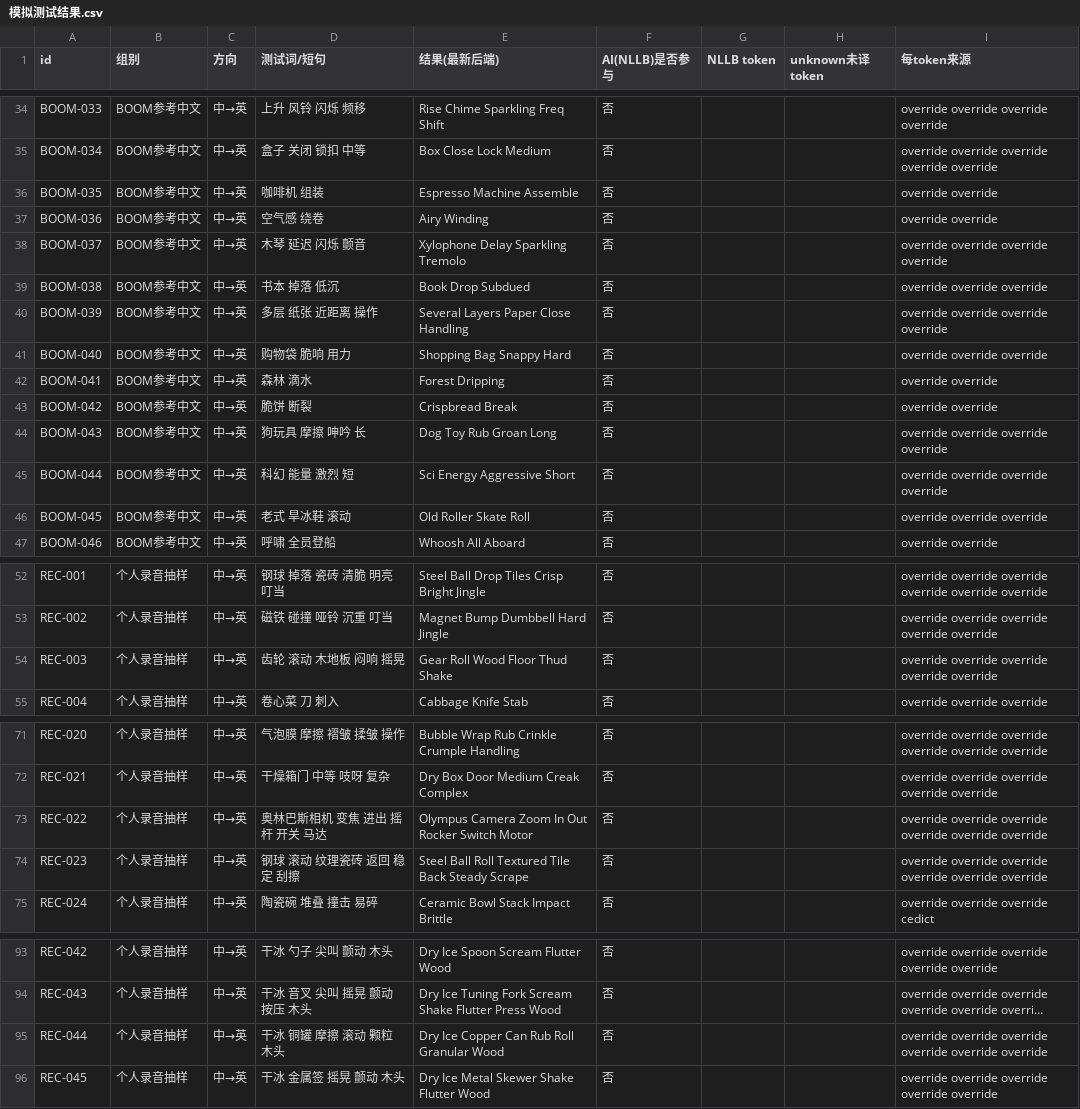
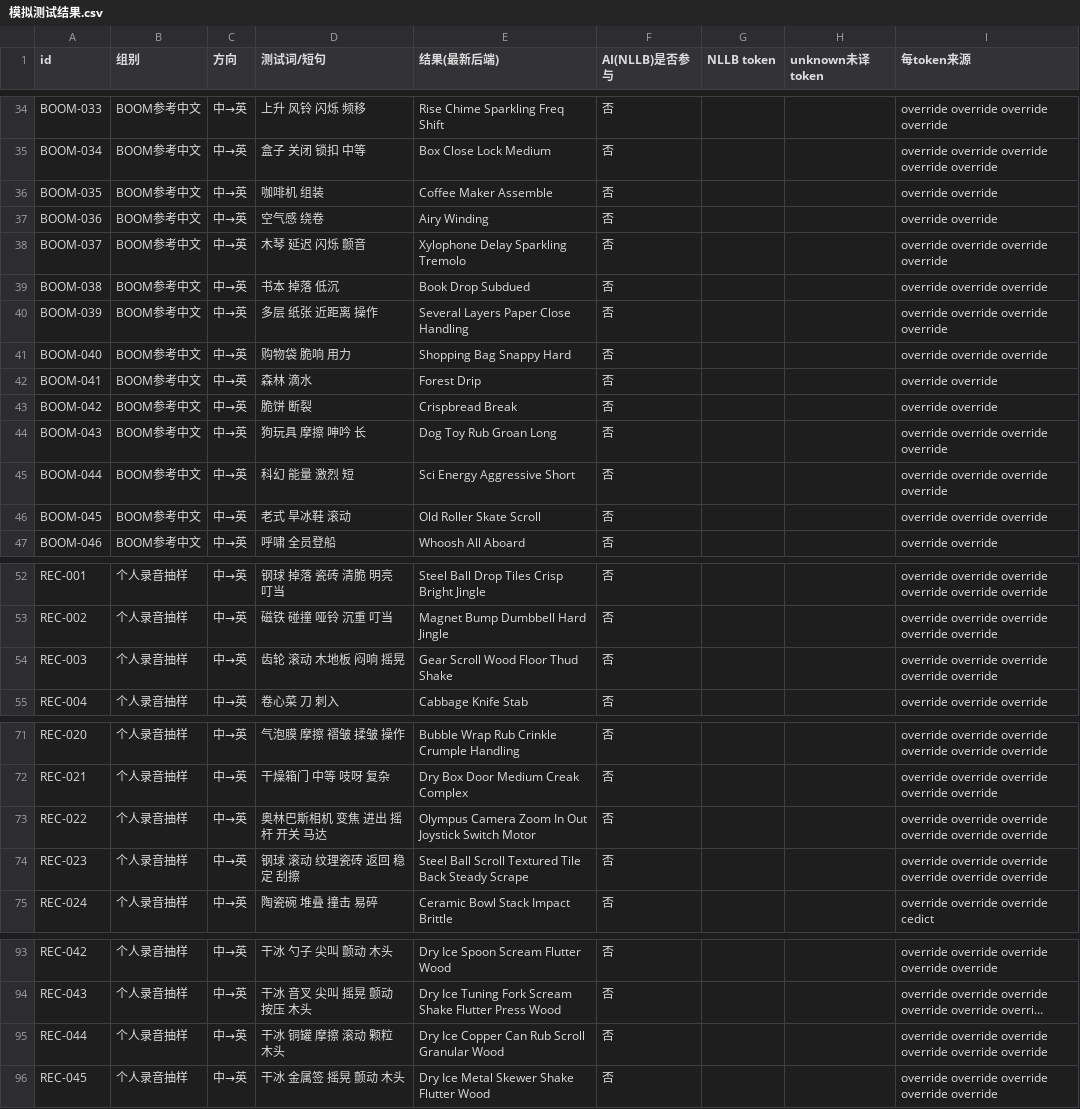
Before and after one commit to leeakun373/SoundDesign-Translater, a CSV file: docs/模拟测试报告/模拟测试结果.csv, drawn as a sheet; only a part is shown, gaps mark what is left out; long unchanged cells end in …; the diff covers the shown part only; the diff names each change by its address in the sheet, - before the commit and + after, or states it on an @@ line.

```diff
--- a/docs/模拟测试报告/模拟测试结果.csv
+++ b/docs/模拟测试报告/模拟测试结果.csv
-E36 (结果(最新后端)): Espresso Machine Assemble
+E36 (结果(最新后端)): Coffee Maker Assemble
-E42 (结果(最新后端)): Forest Dripping
+E42 (结果(最新后端)): Forest Drip
-E46 (结果(最新后端)): Old Roller Skate Roll
+E46 (结果(最新后端)): Old Roller Skate Scroll
-E54 (结果(最新后端)): Gear Roll Wood Floor Thud Shake
+E54 (结果(最新后端)): Gear Scroll Wood Floor Thud Shake
-E73 (结果(最新后端)): …In Out Rocker Switch Motor
+E73 (结果(最新后端)): …In Out Joystick Switch Motor
-E74 (结果(最新后端)): Steel Ball Roll Textured Tile…
+E74 (结果(最新后端)): Steel Ball Scroll Textured Tile…
-E95 (结果(最新后端)): Dry Ice Copper Can Rub Roll Granular Wood
+E95 (结果(最新后端)): Dry Ice Copper Can Rub Scroll Granular Wood
```
Also changed, not shown: 1 edited cell elsewhere in this file, 13 other files.
